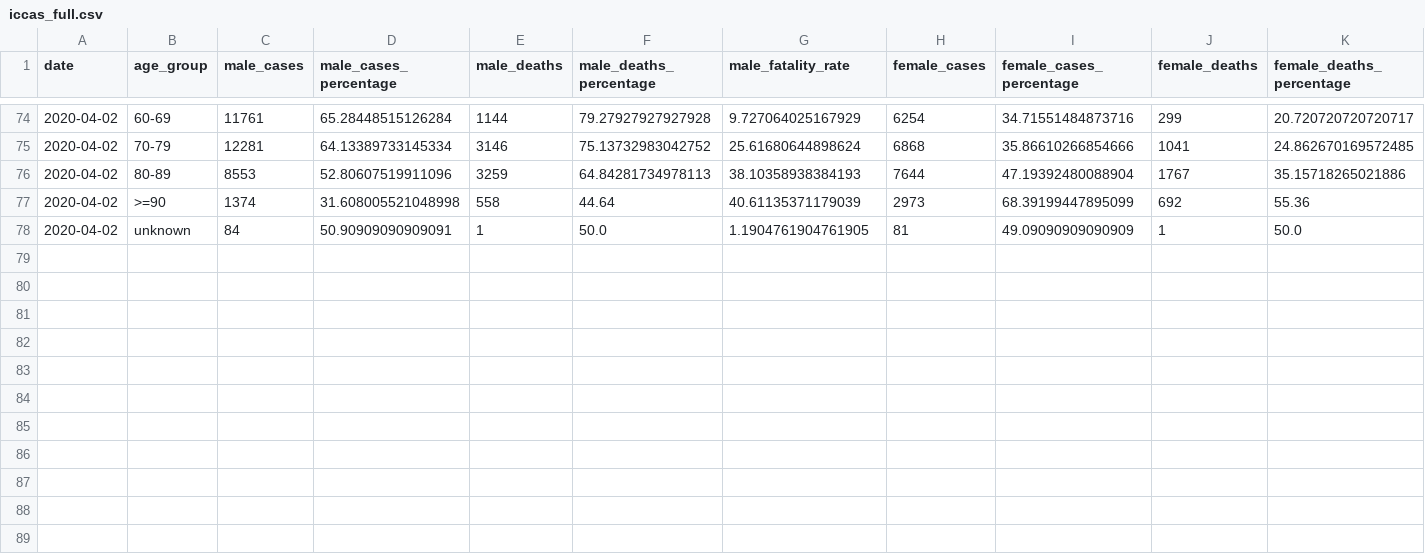
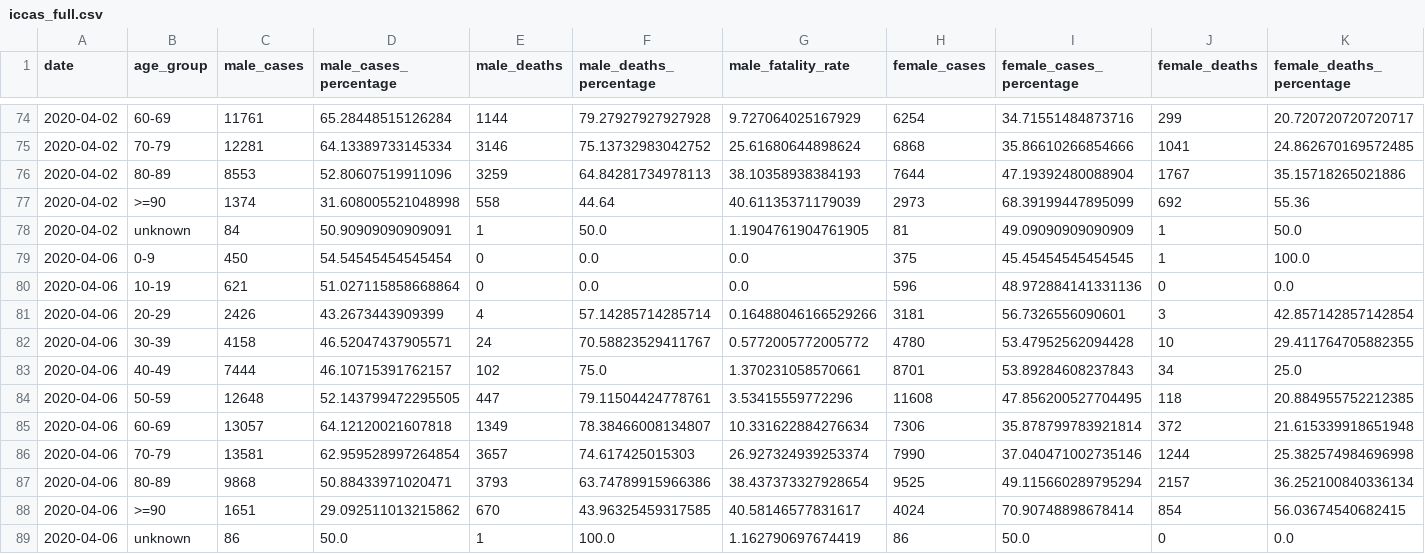
Before and after one commit to janluke/iccas-dataset, a CSV file: data/iccas_full.csv, drawn as a sheet; only a part is shown, gaps mark what is left out; rows hold the shown columns only; the diff names each change by its address in the sheet, - before the commit and + after, or states it on an @@ line.

Commit message:
Data update (2020-04-06)

```diff
--- a/data/iccas_full.csv
+++ b/data/iccas_full.csv
+row 79: 2020-04-06 | 0-9 | 450 | 54.54545454545454 | 0 | 0.0 | 0.0 | 375 | 45.45454545454545 | 1 | 100.0
+row 80: 2020-04-06 | 10-19 | 621 | 51.027115858668864 | 0 | 0.0 | 0.0 | 596 | 48.972884141331136 | 0 | 0.0
+row 81: 2020-04-06 | 20-29 | 2426 | 43.2673443909399 | 4 | 57.14285714285714 | 0.16488046166529266 | 3181 | 56.7326556090601 | 3 | 42.857142857142854
+row 82: 2020-04-06 | 30-39 | 4158 | 46.52047437905571 | 24 | 70.58823529411767 | 0.5772005772005772 | 4780 | 53.47952562094428 | 10 | 29.411764705882355
+row 83: 2020-04-06 | 40-49 | 7444 | 46.10715391762157 | 102 | 75.0 | 1.370231058570661 | 8701 | 53.89284608237843 | 34 | 25.0
+row 84: 2020-04-06 | 50-59 | 12648 | 52.143799472295505 | 447 | 79.11504424778761 | 3.53415559772296 | 11608 | 47.856200527704495 | 118 | 20.884955752212385
+row 85: 2020-04-06 | 60-69 | 13057 | 64.12120021607818 | 1349 | 78.38466008134807 | 10.331622884276634 | 7306 | 35.878799783921814 | 372 | 21.615339918651948
+row 86: 2020-04-06 | 70-79 | 13581 | 62.959528997264854 | 3657 | 74.617425015303 | 26.927324939253374 | 7990 | 37.040471002735146 | 1244 | 25.382574984696998
+row 87: 2020-04-06 | 80-89 | 9868 | 50.88433971020471 | 3793 | 63.74789915966386 | 38.437373327928654 | 9525 | 49.115660289795294 | 2157 | 36.252100840336134
+row 88: 2020-04-06 | >=90 | 1651 | 29.092511013215862 | 670 | 43.96325459317585 | 40.58146577831617 | 4024 | 70.90748898678414 | 854 | 56.03674540682415
+row 89: 2020-04-06 | unknown | 86 | 50.0 | 1 | 100.0 | 1.162790697674419 | 86 | 50.0 | 0 | 0.0
```
Also changed, not shown: 1 other file.
